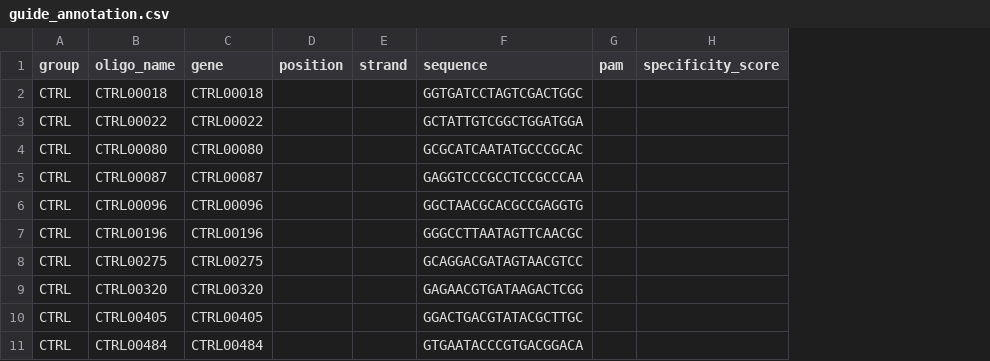
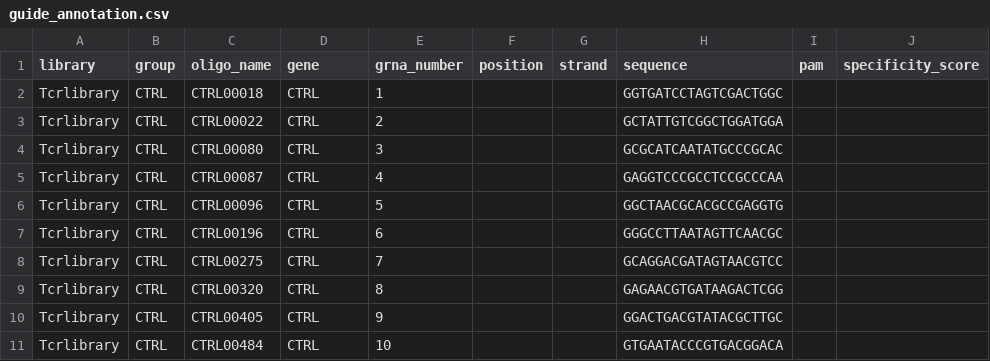
Before and after one commit to epigen/crop-seq, a CSV file: metadata/guide_annotation.csv, drawn as a sheet; only a part is shown; addresses are those after the commit; the diff covers the shown part only; the diff names each change by its address in the sheet, - before the commit and + after, or states it on an @@ line.

Commit message:
rename samples; add future samples; add predicted number of cells

```diff
--- a/metadata/guide_annotation.csv
+++ b/metadata/guide_annotation.csv
+column A (library), rows 2-11: all Tcrlibrary
+column E (grna_number), rows 2-11: 1 | 2 | 3 | 4 | 5 | 6 | 7 | 8 | 9 | 10
-D2 (gene): CTRL00018
+D2 (gene): CTRL
-D3 (gene): CTRL00022
+D3 (gene): CTRL
-D4 (gene): CTRL00080
+D4 (gene): CTRL
-D5 (gene): CTRL00087
+D5 (gene): CTRL
-D6 (gene): CTRL00096
+D6 (gene): CTRL
-D7 (gene): CTRL00196
+D7 (gene): CTRL
-D8 (gene): CTRL00275
+D8 (gene): CTRL
-D9 (gene): CTRL00320
+D9 (gene): CTRL
-D10 (gene): CTRL00405
+D10 (gene): CTRL
-D11 (gene): CTRL00484
+D11 (gene): CTRL
```
Also changed, not shown: 4 added rows and 10 edited cells elsewhere in this file, 6 other files.
